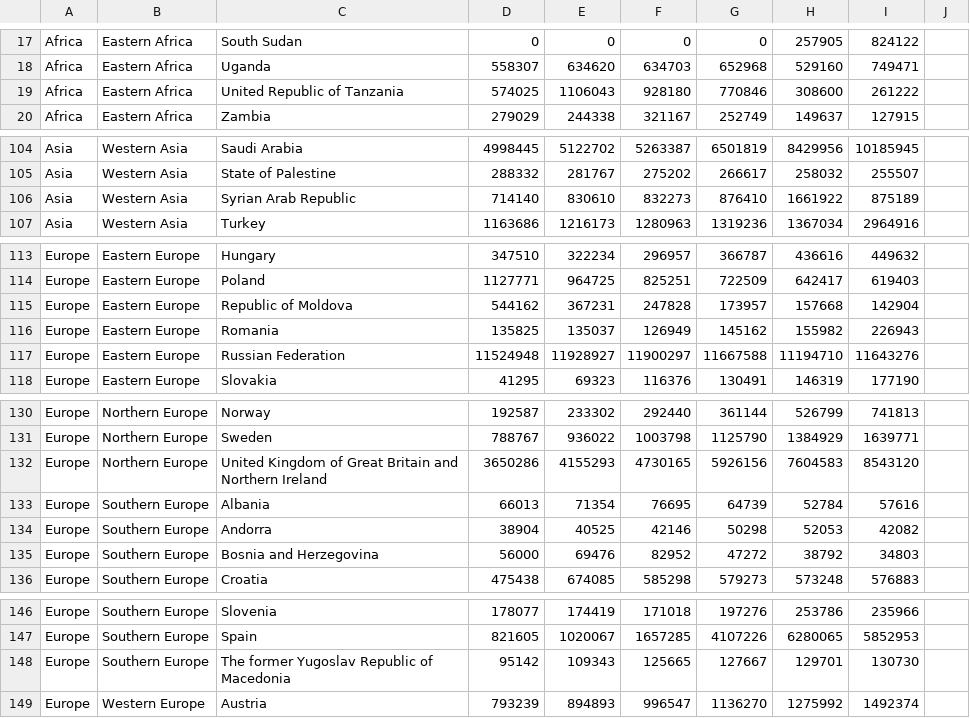
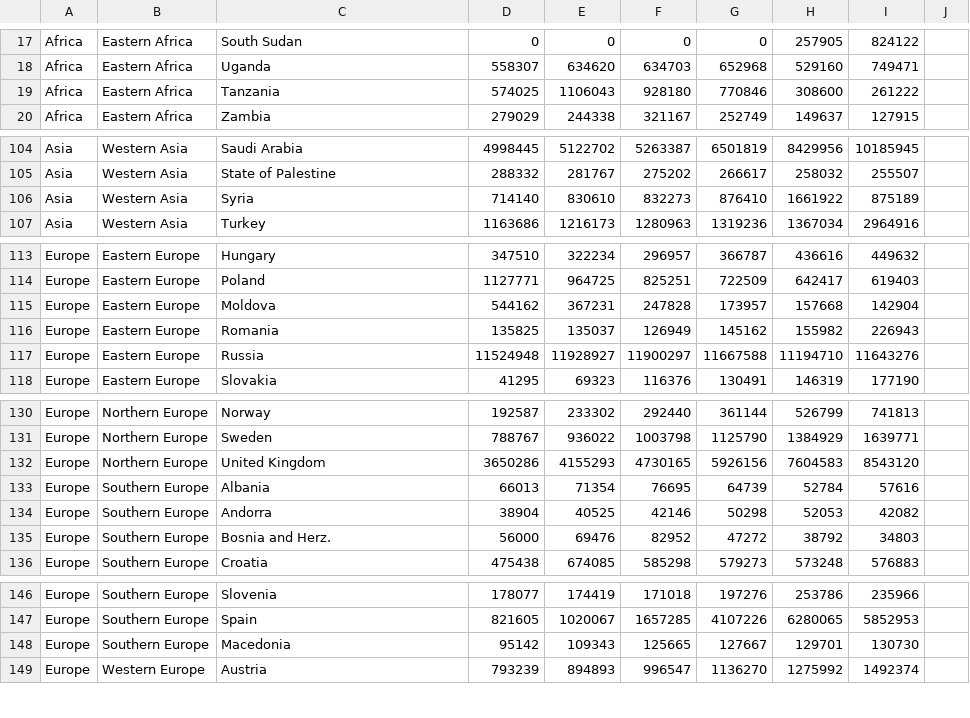
Before and after one commit to thais-amorim/datavis-project, a CSV file: data/inflow_country.csv, drawn as a sheet; only a part is shown, gaps mark what is left out; the diff covers the shown part only; the diff names each change by its address in the sheet, - before the commit and + after, or states it on an @@ line.

```diff
--- a/data/inflow_country.csv
+++ b/data/inflow_country.csv
-C19: United Republic of Tanzania
+C19: Tanzania
-C106: Syrian Arab Republic
+C106: Syria
-C115: Republic of Moldova
+C115: Moldova
-C117: Russian Federation
+C117: Russia
-C132: United Kingdom of Great Britain and Northern Ireland
+C132: United Kingdom
-C135: Bosnia and Herzegovina
+C135: Bosnia and Herz.
-C148: The former Yugoslav Republic of Macedonia
+C148: Macedonia
```
Also changed, not shown: 3 added rows, 3 removed rows and 13 edited cells elsewhere in this file, data/worldPopulation.csv, 16 other files.
